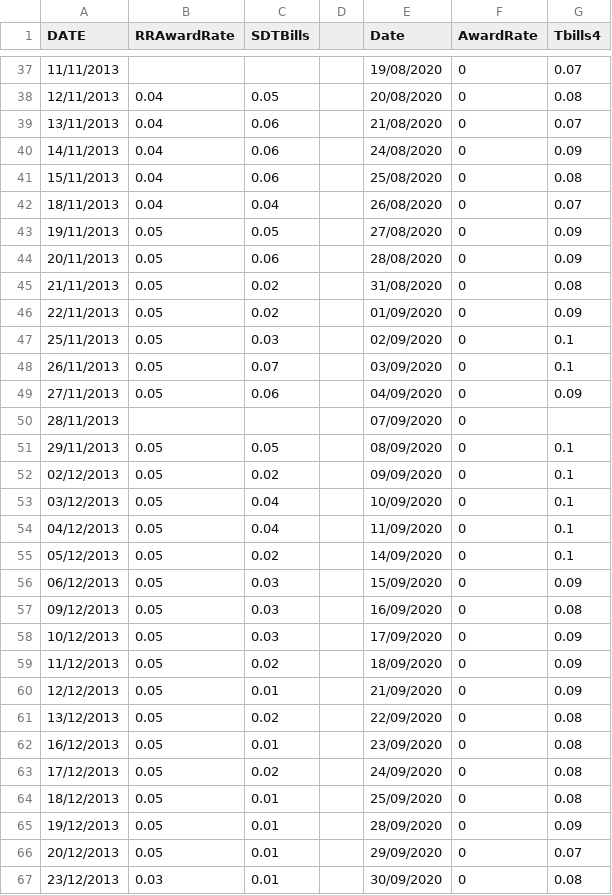
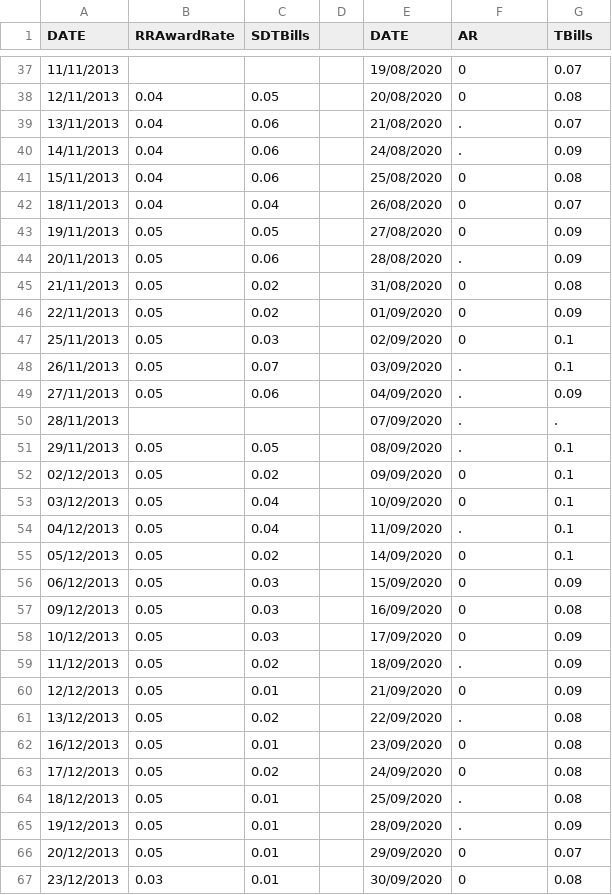
Before and after one commit to HarrisHanif/HarrisHanif.github.io, a CSV file: ProjectDataSheet3.csv, drawn as a sheet; only a part is shown, gaps mark what is left out; the diff covers the shown part only.

Commit message:
Add files via upload

```diff
--- a/ProjectDataSheet3.csv
+++ b/ProjectDataSheet3.csv
@@ -1 +1 @@
-DATE,RRAwardRate,SDTBills,,Date,AwardRate,Tbills4
+DATE,RRAwardRate,SDTBills,,DATE,AR,TBills
@@ -38,4 +38,4 @@ DATE,RRAwardRate,SDTBills,,Date,AwardRate,Tbills4
 12/11/2013,0.04,0.05,,20/08/2020,0,0.08
-13/11/2013,0.04,0.06,,21/08/2020,0,0.07
-14/11/2013,0.04,0.06,,24/08/2020,0,0.09
+13/11/2013,0.04,0.06,,21/08/2020,.,0.07
+14/11/2013,0.04,0.06,,24/08/2020,.,0.09
 15/11/2013,0.04,0.06,,25/08/2020,0,0.08
@@ -43,3 +43,3 @@ DATE,RRAwardRate,SDTBills,,Date,AwardRate,Tbills4
 19/11/2013,0.05,0.05,,27/08/2020,0,0.09
-20/11/2013,0.05,0.06,,28/08/2020,0,0.09
+20/11/2013,0.05,0.06,,28/08/2020,.,0.09
 21/11/2013,0.05,0.02,,31/08/2020,0,0.08
@@ -47,9 +47,9 @@ DATE,RRAwardRate,SDTBills,,Date,AwardRate,Tbills4
 25/11/2013,0.05,0.03,,02/09/2020,0,0.1
-26/11/2013,0.05,0.07,,03/09/2020,0,0.1
-27/11/2013,0.05,0.06,,04/09/2020,0,0.09
-28/11/2013,,,,07/09/2020,0,
-29/11/2013,0.05,0.05,,08/09/2020,0,0.1
+26/11/2013,0.05,0.07,,03/09/2020,.,0.1
+27/11/2013,0.05,0.06,,04/09/2020,.,0.09
+28/11/2013,,,,07/09/2020,.,.
+29/11/2013,0.05,0.05,,08/09/2020,.,0.1
 02/12/2013,0.05,0.02,,09/09/2020,0,0.1
 03/12/2013,0.05,0.04,,10/09/2020,0,0.1
-04/12/2013,0.05,0.04,,11/09/2020,0,0.1
+04/12/2013,0.05,0.04,,11/09/2020,.,0.1
 05/12/2013,0.05,0.02,,14/09/2020,0,0.1
@@ -58,9 +58,9 @@ DATE,RRAwardRate,SDTBills,,Date,AwardRate,Tbills4
 10/12/2013,0.05,0.03,,17/09/2020,0,0.09
-11/12/2013,0.05,0.02,,18/09/2020,0,0.09
+11/12/2013,0.05,0.02,,18/09/2020,.,0.09
 12/12/2013,0.05,0.01,,21/09/2020,0,0.09
-13/12/2013,0.05,0.02,,22/09/2020,0,0.08
+13/12/2013,0.05,0.02,,22/09/2020,.,0.08
 16/12/2013,0.05,0.01,,23/09/2020,0,0.08
 17/12/2013,0.05,0.02,,24/09/2020,0,0.08
-18/12/2013,0.05,0.01,,25/09/2020,0,0.08
-19/12/2013,0.05,0.01,,28/09/2020,0,0.09
+18/12/2013,0.05,0.01,,25/09/2020,.,0.08
+19/12/2013,0.05,0.01,,28/09/2020,.,0.09
 20/12/2013,0.05,0.01,,29/09/2020,0,0.07
```
Also changed, not shown: 107 edited cells elsewhere in this file.
